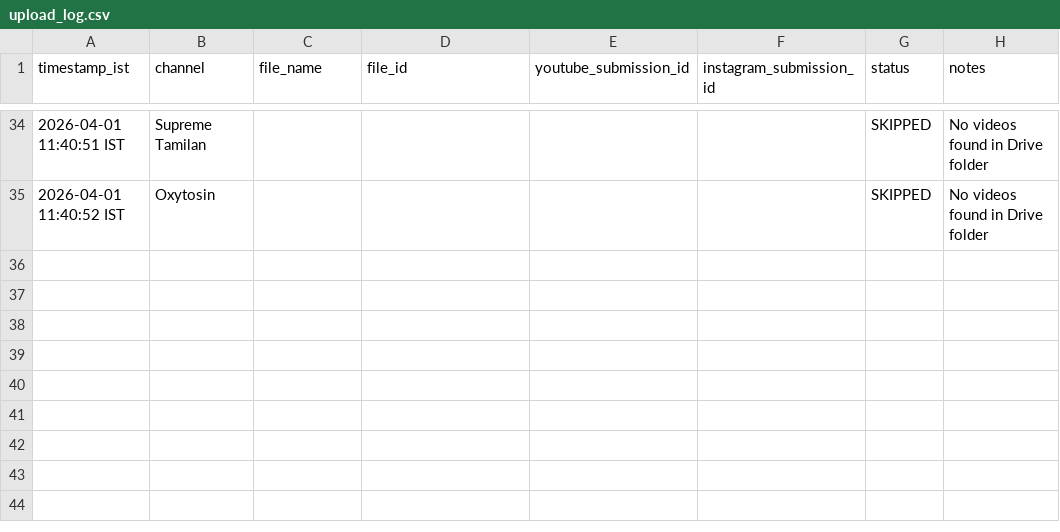
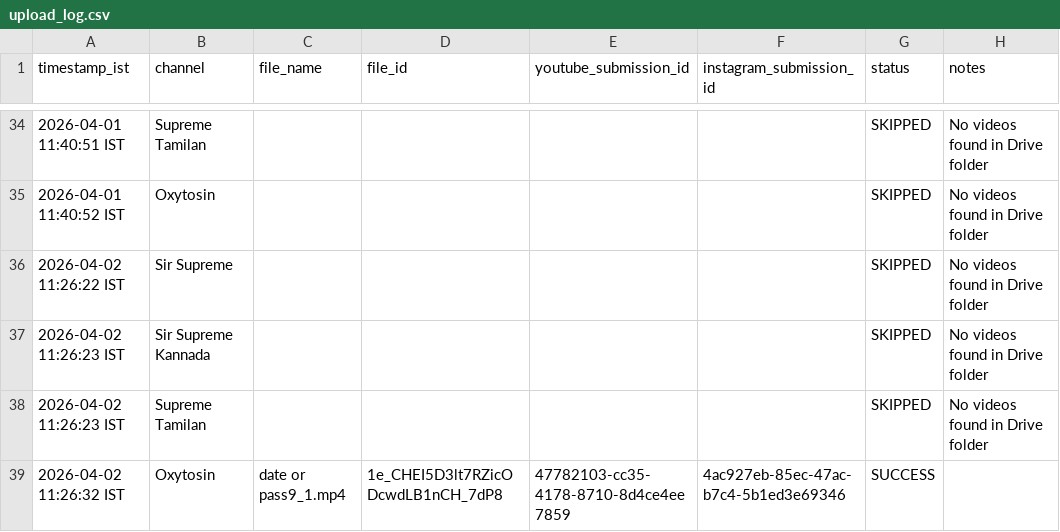
Before and after one commit to rahmankhan1995/social-media-upload-automation, a CSV file: upload_log.csv, drawn as a sheet; only a part is shown, gaps mark what is left out.

```diff
--- a/upload_log.csv
+++ b/upload_log.csv
@@ -35 +35,5 @@ timestamp_ist,channel,file_name,file_id,youtube_submission_id,instagram_submissi
 2026-04-01 11:40:52 IST,Oxytosin,,,,,SKIPPED,No videos found in Drive folder
+2026-04-02 11:26:22 IST,Sir Supreme,,,,,SKIPPED,No videos found in Drive folder
+2026-04-02 11:26:23 IST,Sir Supreme Kannada,,,,,SKIPPED,No videos found in Drive folder
+2026-04-02 11:26:23 IST,Supreme Tamilan,,,,,SKIPPED,No videos found in Drive folder
+2026-04-02 11:26:32 IST,Oxytosin,date or pass9_1.mp4,1e_CHEI5D3lt7RZicODcwdLB1nCH_7dP8,47782103-cc35-4178-8710-8d4ce4ee7859,4ac927eb-85ec-47ac-b7c4-5b1ed3e69346,SUCCESS,
```
